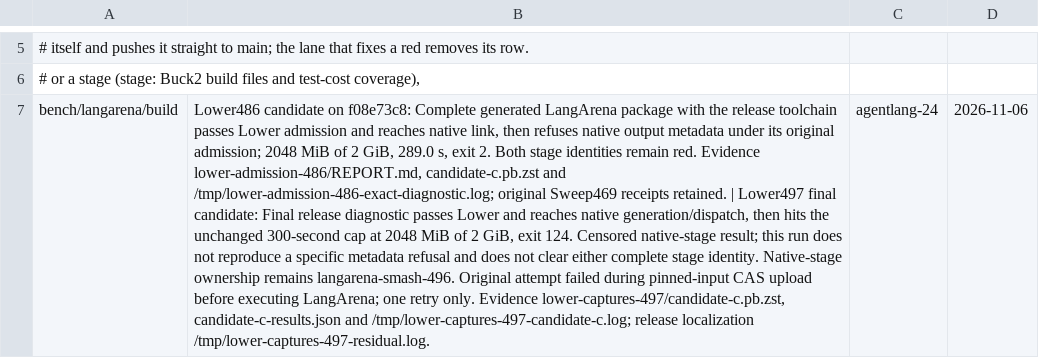
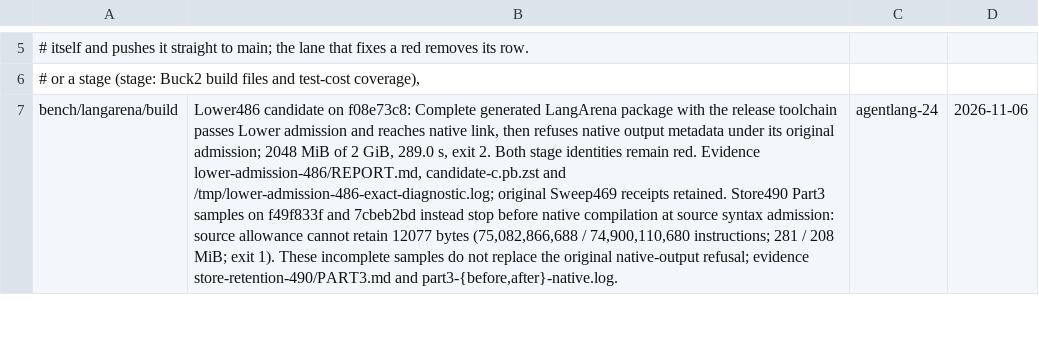
Before and after one commit to SamGalanakis/hirsel, a TSV file: tools/known-failures.tsv, drawn as a sheet; only a part is shown, gaps mark what is left out; the diff covers the shown part only; the diff names each change by its address in the sheet, - before the commit and + after, or states it on an @@ line.

Commit message:
Retain provider files and share held checked scratch reads

```diff
--- a/tools/known-failures.tsv
+++ b/tools/known-failures.tsv
-B7: …receipts retained. | Lower497 final candidate: Final release diagnostic passes Lower and reaches native generation/dispatch, then hits the unchanged 300-second cap at 2048 MiB of 2 GiB, exit 124. Censored native-stage result; this run does not reproduce a specific metadata refusal and does not clear either complete stage identity. Native-stage ownership remains langarena-smash-496. Original attempt failed during pinned-input CAS upload before executing LangArena; one retry only. Evidence lower-captures-497/candidate-c.pb.zst, candidate-c-results.json and /tmp/lower-captures-497-candidate-c.log; release localization /tmp/lower-captures-497-residual.log.
+B7: …receipts retained. Store490 Part3 samples on f49f833f and 7cbeb2bd instead stop before native compilation at source syntax admission: source allowance cannot retain 12077 bytes (75,082,866,688 / 74,900,110,680 instructions; 281 / 208 MiB; exit 1). These incomplete samples do not replace the original native-output refusal; evidence store-retention-490/PART3.md and part3-{before,after}-native.log.
```
Also changed, not shown: 2 added rows and 1 edited cell elsewhere in this file, 6 other files.
